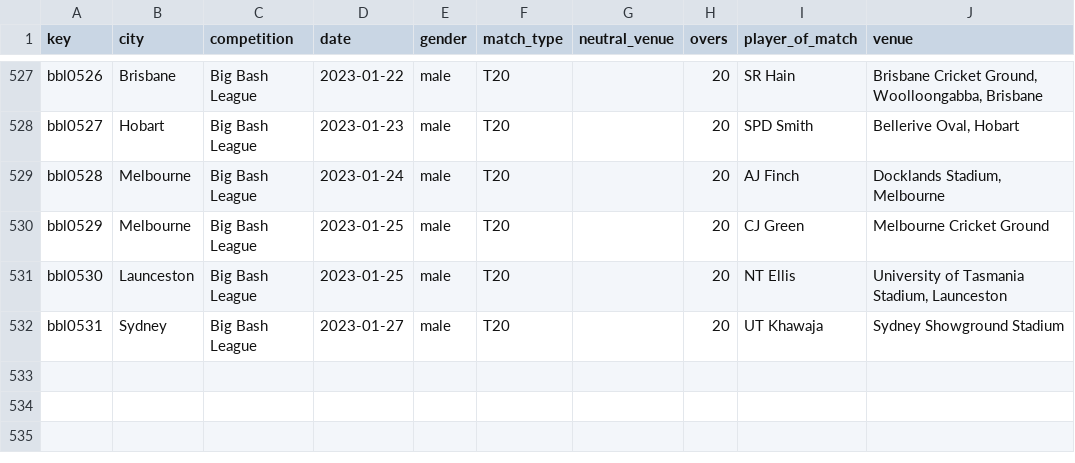
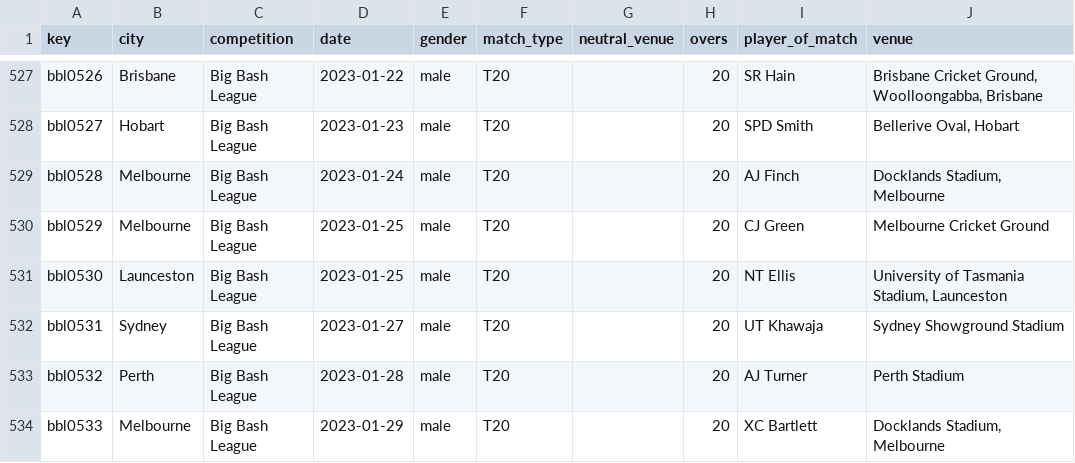
Before and after one commit to sawlachintan/cricket_data, a CSV file: bbl_data/info_df.csv, drawn as a sheet; only a part is shown, gaps mark what is left out.

```diff
--- a/bbl_data/info_df.csv
+++ b/bbl_data/info_df.csv
@@ -532 +532,3 @@ bbl0530,Launceston,Big Bash League,2023-01-25,male,T20,,20,NT Ellis,"University
 bbl0531,Sydney,Big Bash League,2023-01-27,male,T20,,20,UT Khawaja,Sydney Showground Stadium
+bbl0532,Perth,Big Bash League,2023-01-28,male,T20,,20,AJ Turner,Perth Stadium
+bbl0533,Melbourne,Big Bash League,2023-01-29,male,T20,,20,XC Bartlett,"Docklands Stadium, Melbourne"
```
Also changed, not shown: bbl_data/team_df.csv, bpl_data/info_df.csv, 22 other files.
